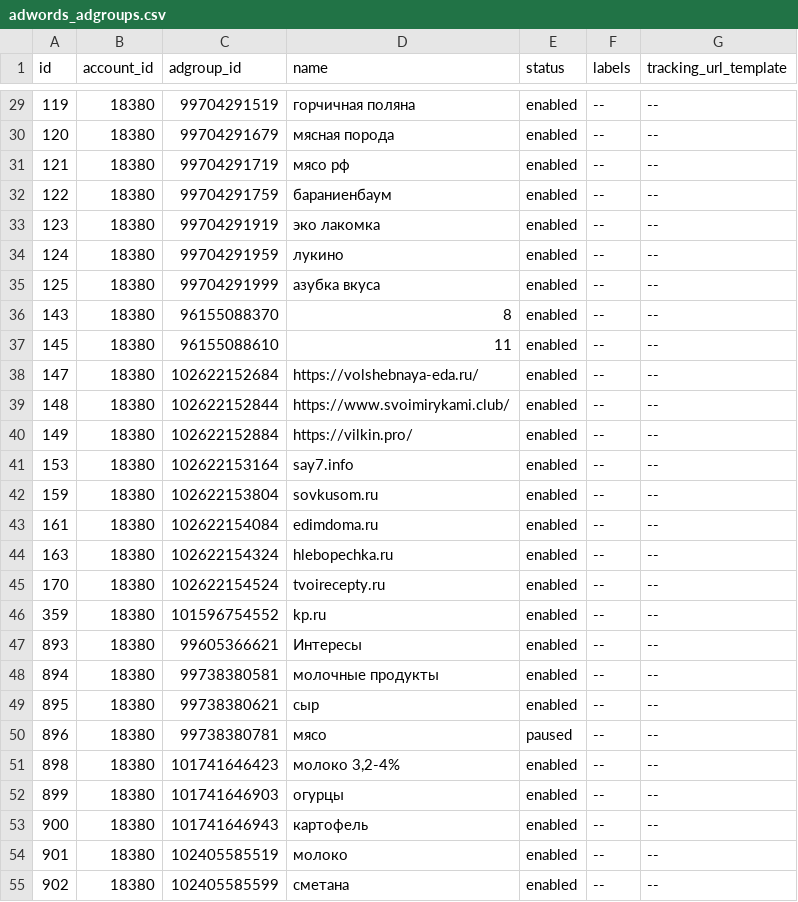
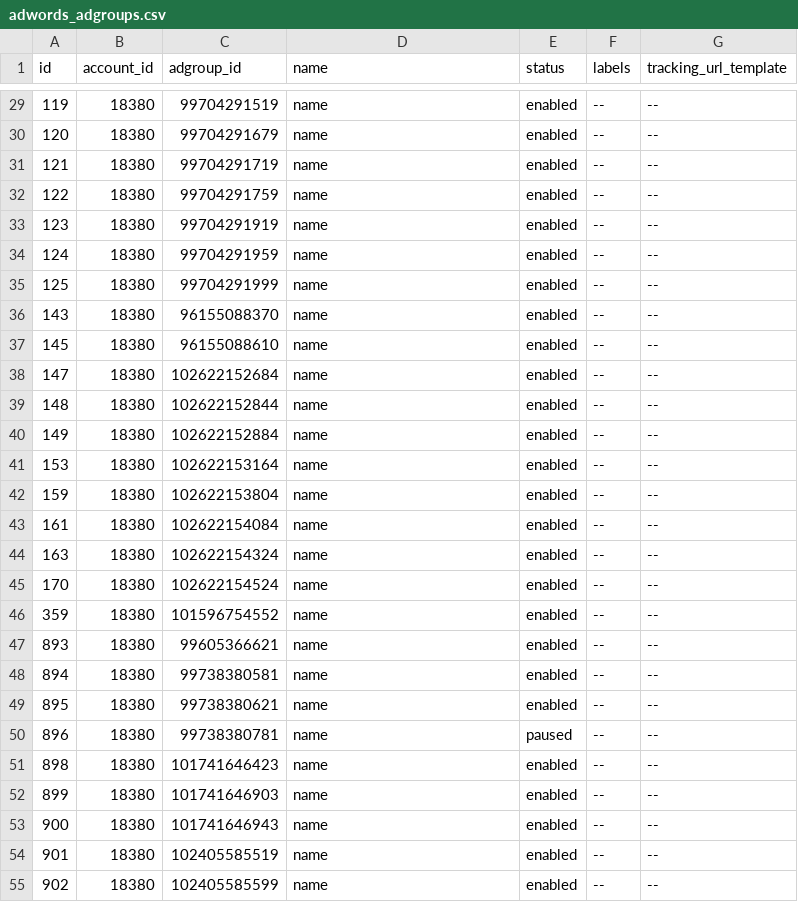
Before and after one commit to kzzzr/mybi-dbt-core, a CSV file: integration_tests/data/gaw/adwords_adgroups.csv, drawn as a sheet; only a part is shown, gaps mark what is left out; the diff covers the shown part only.

```diff
--- a/integration_tests/data/gaw/adwords_adgroups.csv
+++ b/integration_tests/data/gaw/adwords_adgroups.csv
@@ -29,27 +29,27 @@
-119,18380,"99704291519",горчичная поляна,enabled,--,--
-120,18380,"99704291679",мясная порода,enabled,--,--
-121,18380,"99704291719",мясо рф,enabled,--,--
-122,18380,"99704291759",бараниенбаум,enabled,--,--
-123,18380,"99704291919",эко лакомка,enabled,--,--
-124,18380,"99704291959",лукино,enabled,--,--
-125,18380,"99704291999",азубка вкуса,enabled,--,--
-143,18380,"96155088370","8",enabled,--,--
-145,18380,"96155088610","11",enabled,--,--
-147,18380,"102622152684",https://volshebnaya-eda.ru/,enabled,--,--
-148,18380,"102622152844",https://www.svoimirykami.club/,enabled,--,--
-149,18380,"102622152884",https://vilkin.pro/,enabled,--,--
-153,18380,"102622153164",say7.info,enabled,--,--
-159,18380,"102622153804",sovkusom.ru,enabled,--,--
-161,18380,"102622154084",edimdoma.ru,enabled,--,--
-163,18380,"102622154324",hlebopechka.ru,enabled,--,--
-170,18380,"102622154524",tvoirecepty.ru,enabled,--,--
-359,18380,"101596754552",kp.ru,enabled,--,--
-893,18380,"99605366621",Интересы,enabled,--,--
-894,18380,"99738380581",молочные продукты,enabled,--,--
-895,18380,"99738380621",сыр,enabled,--,--
-896,18380,"99738380781",мясо,paused,--,--
-898,18380,"101741646423","молоко 3,2-4%",enabled,--,--
-899,18380,"101741646903",огурцы,enabled,--,--
-900,18380,"101741646943",картофель,enabled,--,--
-901,18380,"102405585519",молоко,enabled,--,--
-902,18380,"102405585599",сметана,enabled,--,--
+119,18380,"99704291519",name,enabled,--,--
+120,18380,"99704291679",name,enabled,--,--
+121,18380,"99704291719",name,enabled,--,--
+122,18380,"99704291759",name,enabled,--,--
+123,18380,"99704291919",name,enabled,--,--
+124,18380,"99704291959",name,enabled,--,--
+125,18380,"99704291999",name,enabled,--,--
+143,18380,"96155088370",name,enabled,--,--
+145,18380,"96155088610",name,enabled,--,--
+147,18380,"102622152684",name,enabled,--,--
+148,18380,"102622152844",name,enabled,--,--
+149,18380,"102622152884",name,enabled,--,--
+153,18380,"102622153164",name,enabled,--,--
+159,18380,"102622153804",name,enabled,--,--
+161,18380,"102622154084",name,enabled,--,--
+163,18380,"102622154324",name,enabled,--,--
+170,18380,"102622154524",name,enabled,--,--
+359,18380,"101596754552",name,enabled,--,--
+893,18380,"99605366621",name,enabled,--,--
+894,18380,"99738380581",name,enabled,--,--
+895,18380,"99738380621",name,enabled,--,--
+896,18380,"99738380781",name,paused,--,--
+898,18380,"101741646423",name,enabled,--,--
+899,18380,"101741646903",name,enabled,--,--
+900,18380,"101741646943",name,enabled,--,--
+901,18380,"102405585519",name,enabled,--,--
+902,18380,"102405585599",name,enabled,--,--
```
Also changed, not shown: 32 edited cells elsewhere in this file, integration_tests/data/bitrix24/bitrix24_companies.csv, integration_tests/data/bitrix24/bitrix24_contacts.csv, 18 other files.
